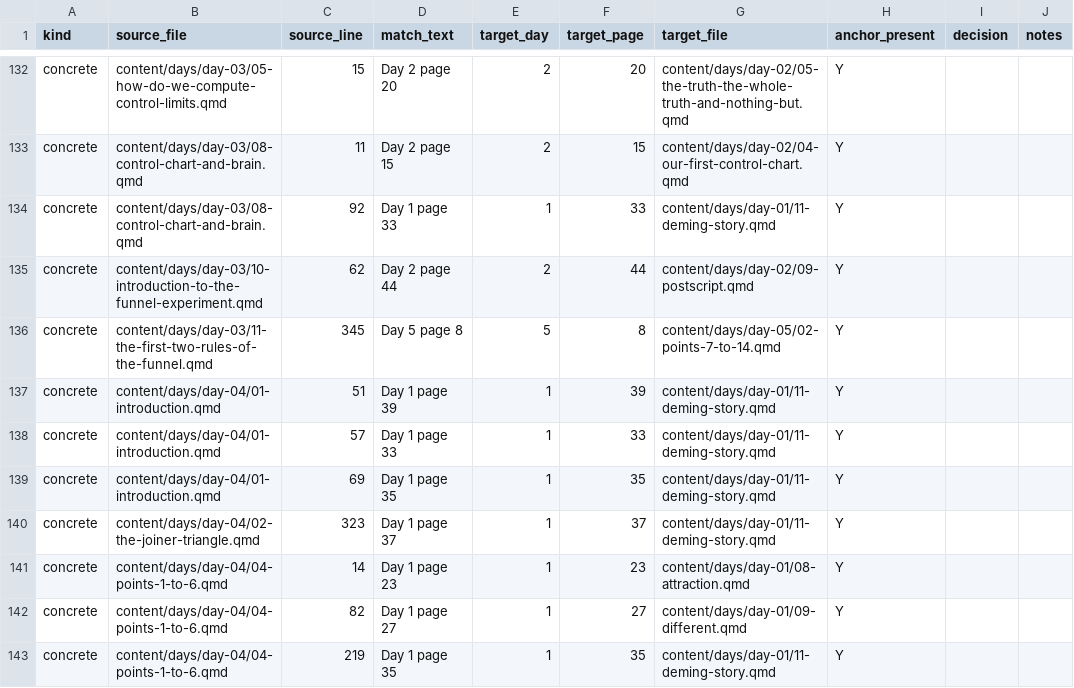
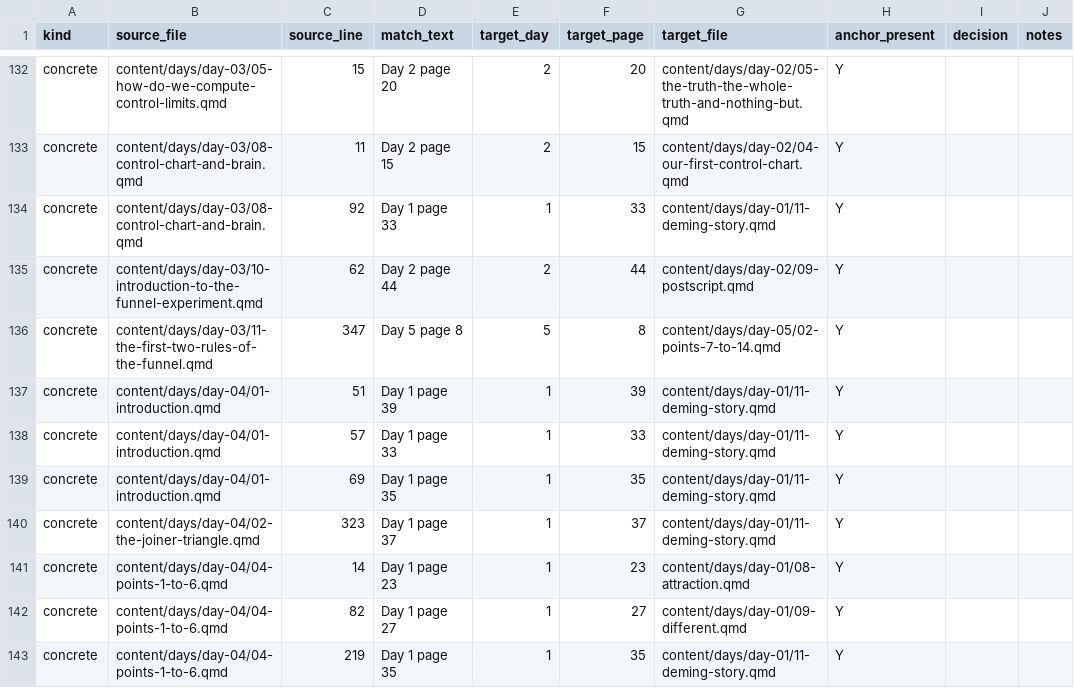
Before and after one commit to lddurbin/twelve_days_to_deming, a CSV file: workflow/inter-day-refs.csv, drawn as a sheet; only a part is shown, gaps mark what is left out; the diff names each change by its address in the sheet, - before the commit and + after, or states it on an @@ line.

```diff
--- a/workflow/inter-day-refs.csv
+++ b/workflow/inter-day-refs.csv
-C136 (source_line): 345
+C136 (source_line): 347
```
Also changed, not shown: 6 other files.
